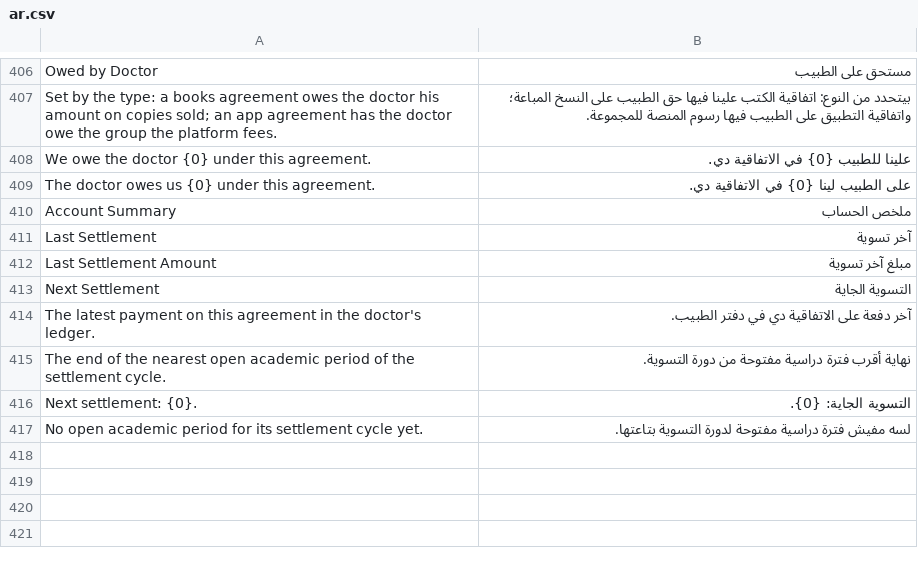
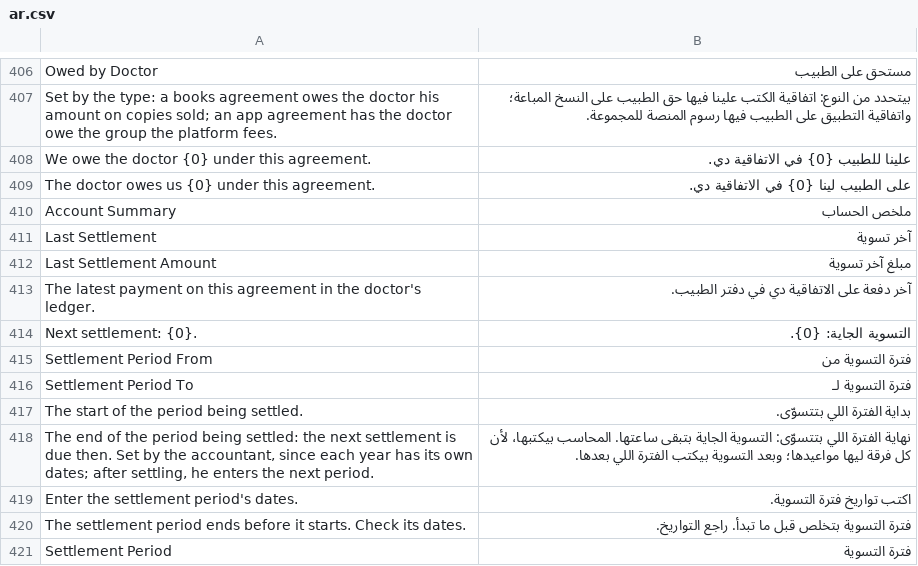
Before and after one commit to tokaM107/integrated-business-platform, a CSV file: apps/imed_erp/imed_erp/translations/ar.csv, drawn as a sheet; only a part is shown, gaps mark what is left out.

```diff
--- a/apps/imed_erp/imed_erp/translations/ar.csv
+++ b/apps/imed_erp/imed_erp/translations/ar.csv
@@ -412,6 +412,10 @@ Last Settlement,آخر تسوية
 Last Settlement Amount,مبلغ آخر تسوية
-Next Settlement,التسوية الجاية
 The latest payment on this agreement in the doctor's ledger.,آخر دفعة على الاتفاقية دي في دفتر الطبيب.
-The end of the nearest open academic period of the settlement cycle.,نهاية أقرب فترة دراسية مفتوحة من دورة التسوية.
 Next settlement: {0}.,التسوية الجاية: {0}.
-No open academic period for its settlement cycle yet.,لسه مفيش فترة دراسية مفتوحة لدورة التسوية بتاعتها.
+Settlement Period From,فترة التسوية من
+Settlement Period To,فترة التسوية لـ
+The start of the period being settled.,بداية الفترة اللي بتتسوّى.
+"The end of the period being settled: the next settlement is due then. Set by the accountant, since each year has its own dates; after settling, he enters the next period.",نهاية الفترة اللي بتتسوّى: التسوية الجاية بتبقى ساعتها. المحاسب بيكتبها، لأن كل فرقة ليها مواعيدها؛ وبعد التسوية بيكتب الفترة اللي بعدها.
+Enter the settlement period's dates.,اكتب تواريخ فترة التسوية.
+The settlement period ends before it starts. Check its dates.,فترة التسوية بتخلص قبل ما تبدأ. راجع التواريخ.
+Settlement Period,فترة التسوية
```
